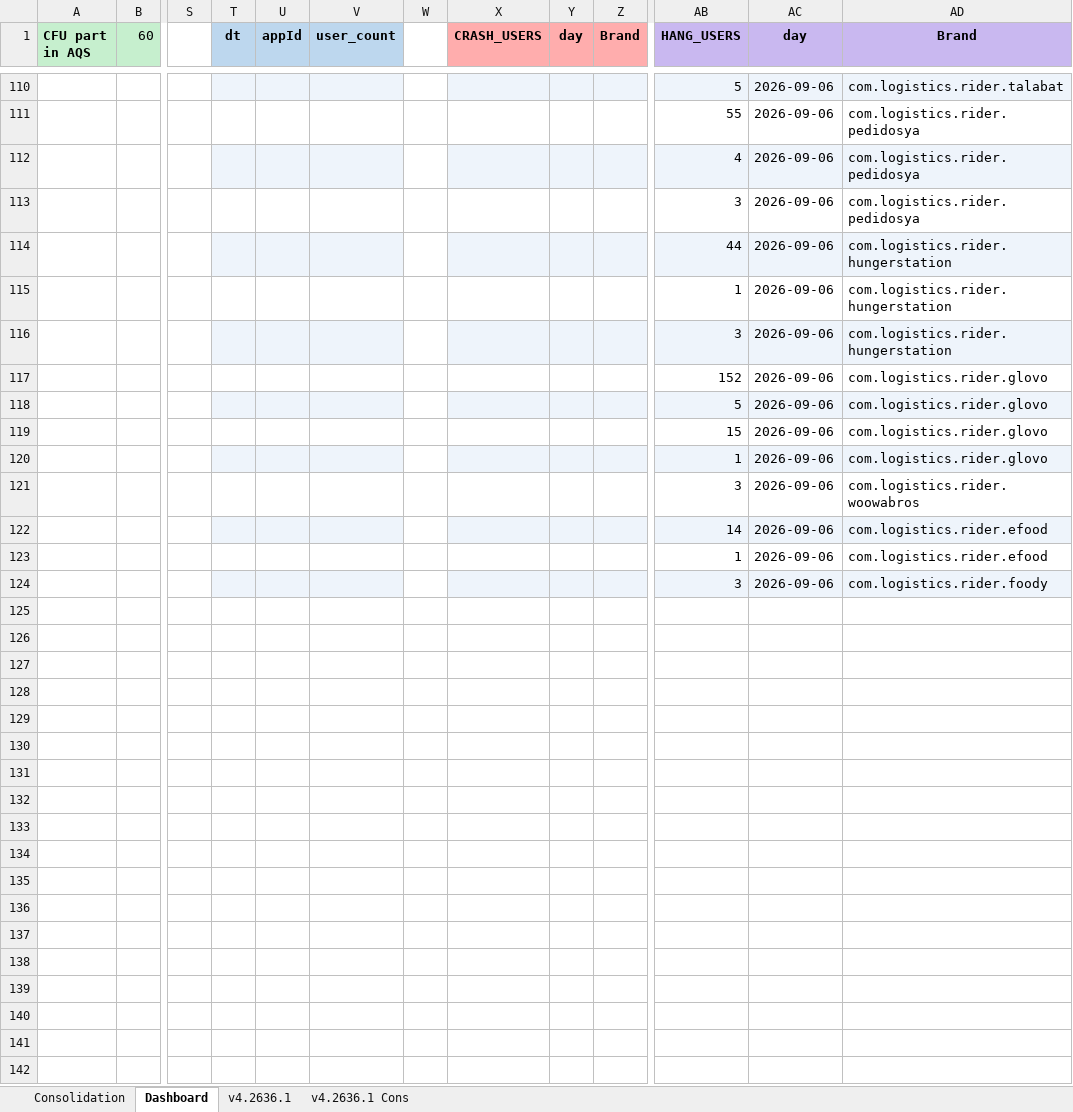
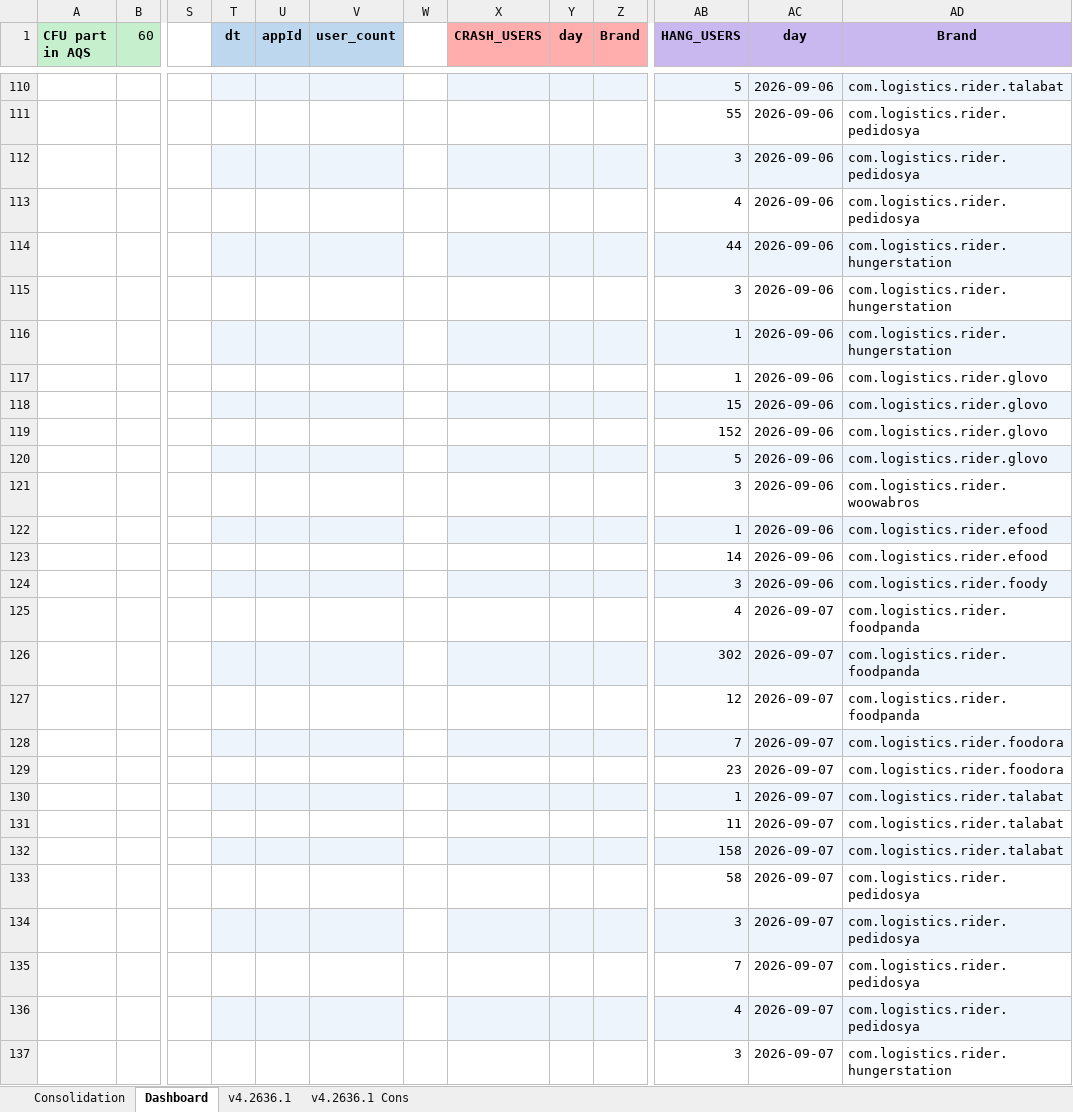
Before and after one commit to shilpa-bansal0401/rider-app-ios-reliability-dashboard, an Excel workbook: consolidation_report/sentry_data.xlsx, sheet Dashboard, drawn as a sheet; only a part is shown, gaps mark what is left out; values as stored, in another font and other column widths than the file's, no borders; addresses are those after the commit; rows hold the shown columns only; the diff covers the shown part only; the diff names each change by its address in the sheet, - before the commit and + after, or states it on an @@ line.

```diff
--- a/consolidation_report/sentry_data.xlsx (sheet Dashboard)
+++ b/consolidation_report/sentry_data.xlsx (sheet Dashboard)
@@ row 113 moved to row 112: 3 @@
-T113:V113 fill: #EEF4FB
+T113:V113 fill: none
-X113:Z113 fill: #EEF4FB
+X113:Z113 fill: none
-AB113:AD113 fill: #EEF4FB
+AB113:AD113 fill: none
@@ row 116 moved to row 115: 3 @@
-T116:V116 fill: none
+T116:V116 fill: #EEF4FB
-X116:Z116 fill: none
+X116:Z116 fill: #EEF4FB
-AB116:AD116 fill: none
+AB116:AD116 fill: #EEF4FB
@@ row 120 moved to row 117: 1 @@
@@ row 119 moved to row 118: 15 @@
@@ row 123 moved to row 122: 1 @@
-T123:V123 fill: #EEF4FB
+T123:V123 fill: none
-X123:Z123 fill: #EEF4FB
+X123:Z123 fill: none
-AB123:AD123 fill: #EEF4FB
+AB123:AD123 fill: none
+row 125:  |  |  |  |  |  |  |  |  |  | 4 | 2026-09-07 | com.logistics.rider.foodpanda
+row 126:  |  |  |  |  |  |  |  |  |  | 302 | 2026-09-07 | com.logistics.rider.foodpanda
+row 127:  |  |  |  |  |  |  |  |  |  | 12 | 2026-09-07 | com.logistics.rider.foodpanda
+row 128:  |  |  |  |  |  |  |  |  |  | 7 | 2026-09-07 | com.logistics.rider.foodora
+row 129:  |  |  |  |  |  |  |  |  |  | 23 | 2026-09-07 | com.logistics.rider.foodora
+row 130:  |  |  |  |  |  |  |  |  |  | 1 | 2026-09-07 | com.logistics.rider.talabat
+row 131:  |  |  |  |  |  |  |  |  |  | 11 | 2026-09-07 | com.logistics.rider.talabat
+row 132:  |  |  |  |  |  |  |  |  |  | 158 | 2026-09-07 | com.logistics.rider.talabat
+row 133:  |  |  |  |  |  |  |  |  |  | 58 | 2026-09-07 | com.logistics.rider.pedidosya
+row 134:  |  |  |  |  |  |  |  |  |  | 3 | 2026-09-07 | com.logistics.rider.pedidosya
+row 135:  |  |  |  |  |  |  |  |  |  | 7 | 2026-09-07 | com.logistics.rider.pedidosya
+row 136:  |  |  |  |  |  |  |  |  |  | 4 | 2026-09-07 | com.logistics.rider.pedidosya
+row 137:  |  |  |  |  |  |  |  |  |  | 3 | 2026-09-07 | com.logistics.rider.hungerstation
```
Also changed, not shown: other rows of this sheet, sheet v4.2636.1, sheet Consolidation, hidden cells, 3 other files.
